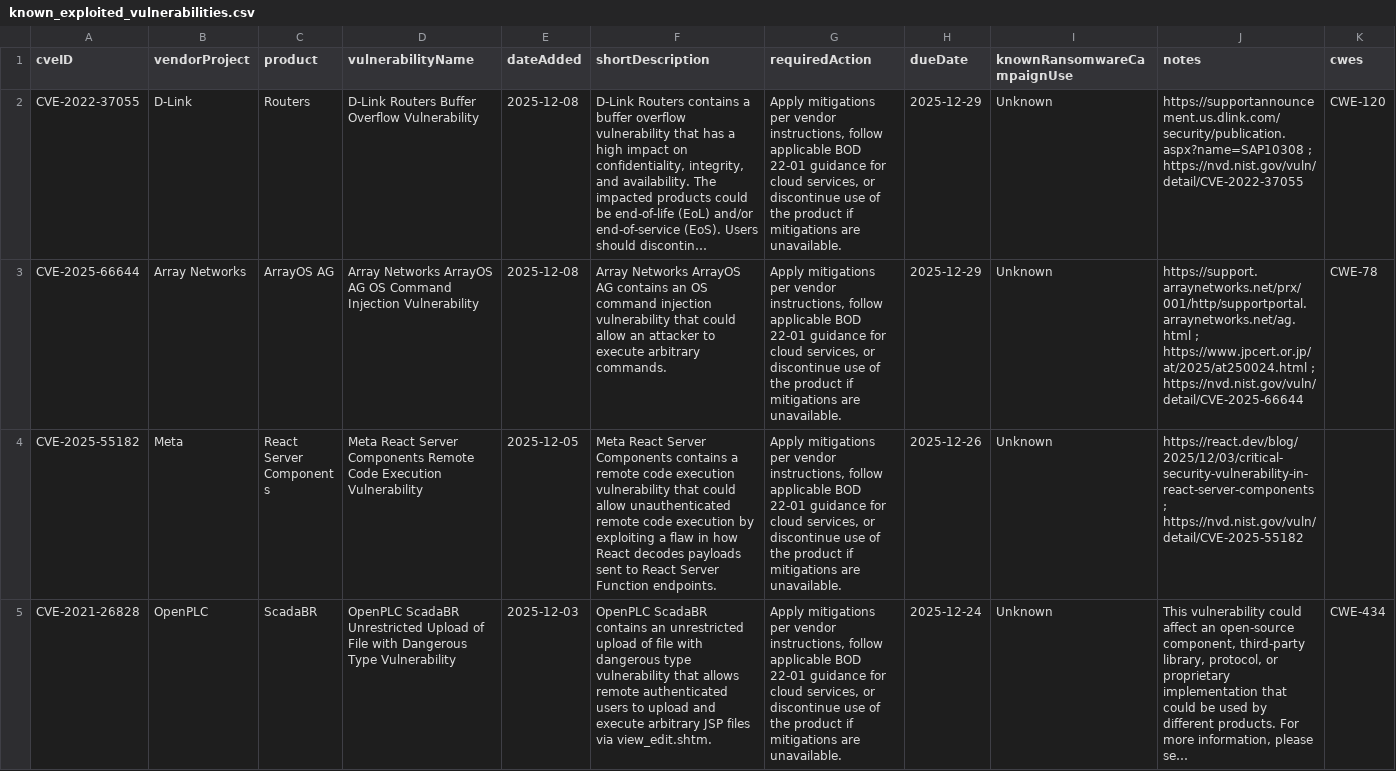
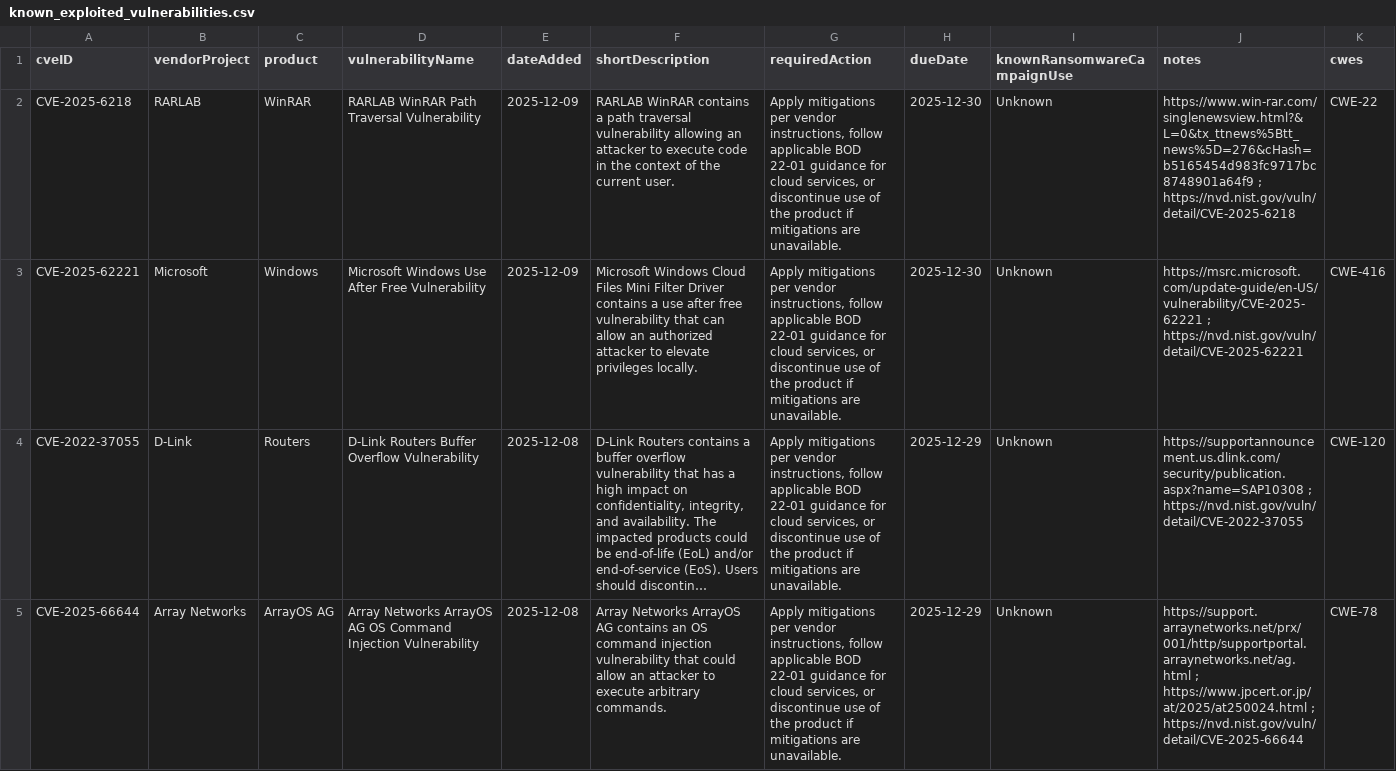
Before and after one commit to cisagov/kev-data, a CSV file: known_exploited_vulnerabilities.csv, drawn as a sheet; only a part is shown; the shorter side is filled out with more unchanged rows; long unchanged cells end in …; the diff names each change by its address in the sheet, - before the commit and + after, or states it on an @@ line.

```diff
--- a/known_exploited_vulnerabilities.csv
+++ b/known_exploited_vulnerabilities.csv
+row 2: CVE-2025-6218 | RARLAB | WinRAR | RARLAB WinRAR Path Traversal Vulnerability | 2025-12-09 | RARLAB WinRAR contains a path traversal vulnerability allowing an attacker to execute code in the context of the current user. | Apply mitigations per vendor instructions, follow applicable BOD 22-01 guidance for cloud services, or discontinue use of the product if mitigations are unavailable. | 2025-12-30 | Unknown | https://www.win-rar.com/singlenewsview.html?&L=0&tx_ttnews%5Btt_news%5D=276&cHash=b5165454d983fc9717bc8748901a64f9 ; https://nvd.nist.gov/vuln/detail/CVE-2025-6218 | CWE-22
+row 3: CVE-2025-62221 | Microsoft | Windows | Microsoft Windows Use After Free Vulnerability | 2025-12-09 | Microsoft Windows Cloud Files Mini Filter Driver contains a use after free vulnerability that can allow an authorized attacker to elevate privileges locally. | Apply mitigations per vendor instructions, follow applicable BOD 22-01 guidance for cloud services, or discontinue use of the product if mitigations are unavailable. | 2025-12-30 | Unknown | https://msrc.microsoft.com/update-guide/en-US/vulnerability/CVE-2025-62221 ; https://nvd.nist.gov/vuln/detail/CVE-2025-62221 | CWE-416
```
Also changed, not shown: 1 other file.
